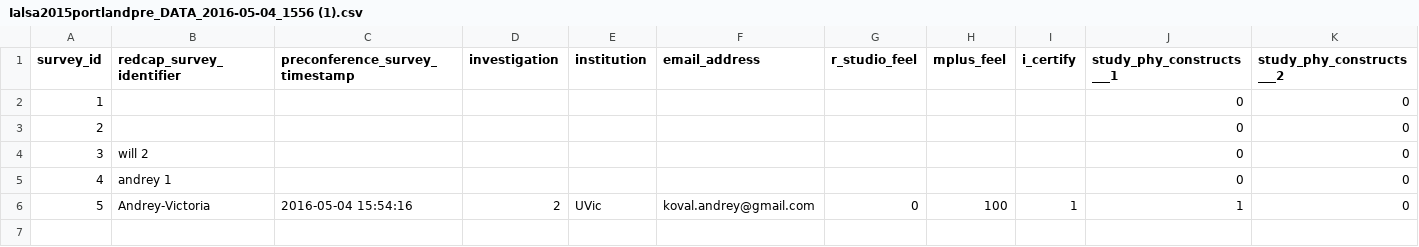
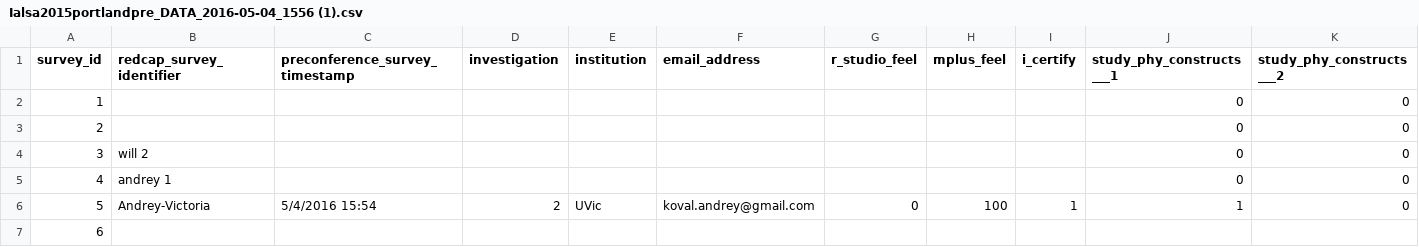
Before and after one commit to IALSA/ialsa-2015-portland-stencil, a CSV file: data/unshared/raw/Ialsa2015portlandpre_DATA_2016-05-04_1556 (1).csv, drawn as a sheet; only a part is shown; rows hold the shown columns only; the diff names each change by its address in the sheet, - before the commit and + after, or states it on an @@ line.

Commit message:
Please ignore. Just checking something

```diff
--- a/data/unshared/raw/Ialsa2015portlandpre_DATA_2016-05-04_1556 (1).csv
+++ b/data/unshared/raw/Ialsa2015portlandpre_DATA_2016-05-04_1556 (1).csv
-C6 (preconference_survey_timestamp): 2016-05-04 15:54:16
+C6 (preconference_survey_timestamp): 5/4/2016 15:54
+row 7: 6
```
